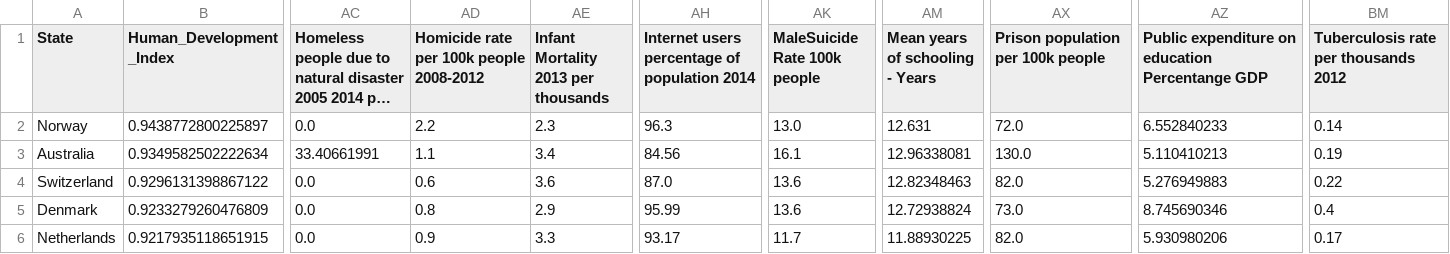
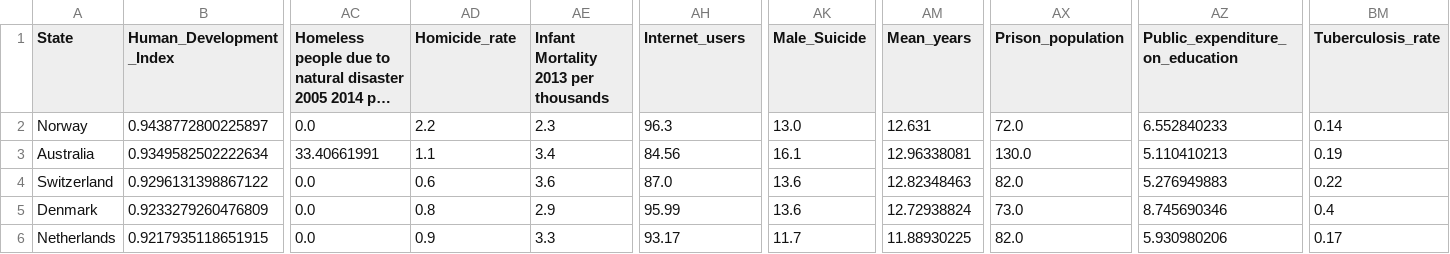
Before and after one commit to ravenusmc/world_info, a CSV file: Kaggle.csv, drawn as a sheet; only a part is shown, gaps mark what is left out; long unchanged cells end in …; the diff names each change by its address in the sheet, - before the commit and + after, or states it on an @@ line.

Commit message:
displaying all data

```diff
--- a/Kaggle.csv
+++ b/Kaggle.csv
-AD1: Homicide rate per 100k people 2008-2012
+AD1: Homicide_rate
-AH1: Internet users percentage of population 2014
+AH1: Internet_users
-AK1: MaleSuicide Rate 100k people
+AK1: Male_Suicide
-AM1: Mean years of schooling - Years
+AM1: Mean_years
-AX1: Prison population per 100k people
+AX1: Prison_population
-AZ1: Public expenditure on education Percentange GDP
+AZ1: Public_expenditure_on_education
-BM1: Tuberculosis rate per thousands 2012
+BM1: Tuberculosis_rate
```
Also changed, not shown: 3 other files.
